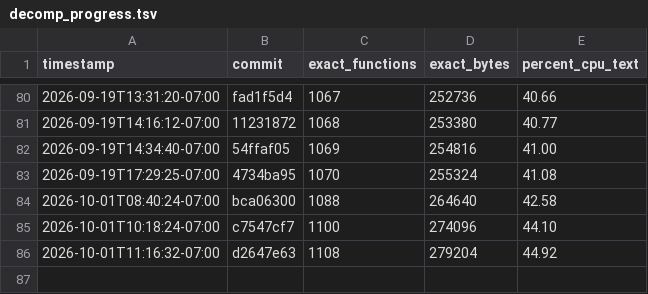
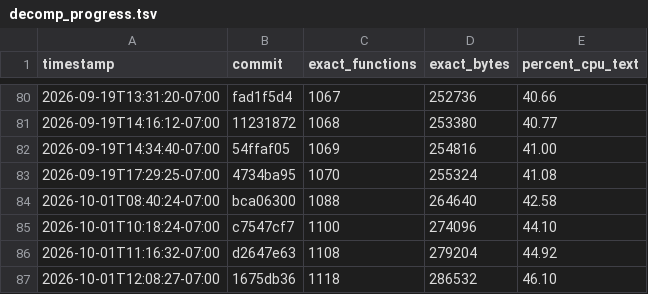
Before and after one commit to doctorjelly/podcruise, a TSV file: docs/decomp_progress.tsv, drawn as a sheet; only a part is shown, gaps mark what is left out.

Commit message:
Record USA 46.10 percent milestone

```diff
--- a/docs/decomp_progress.tsv
+++ b/docs/decomp_progress.tsv
@@ -86 +86,2 @@ timestamp	commit	exact_functions	exact_bytes	percent_cpu_text
 2026-10-01T11:16:32-07:00	d2647e63	1108	279204	44.92
+2026-10-01T12:08:27-07:00	1675db36	1118	286532	46.10
```
Also changed, not shown: 1 other file.
